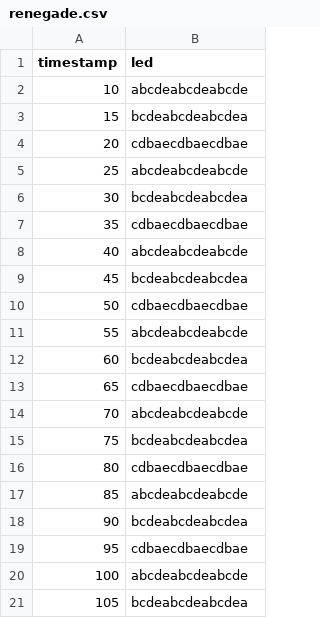
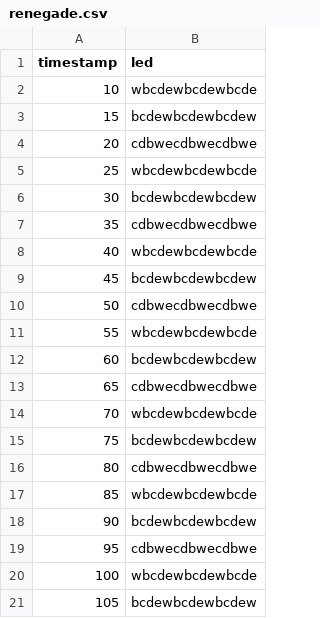
Before and after one commit to russellave/edge-dancing, a CSV file: renegade.csv, drawn as a sheet.

```diff
--- a/renegade.csv
+++ b/renegade.csv
@@ -1,21 +1,21 @@
 timestamp,led
-10,abcdeabcdeabcde
-15,bcdeabcdeabcdea
-20,cdbaecdbaecdbae
-25,abcdeabcdeabcde
-30,bcdeabcdeabcdea
-35,cdbaecdbaecdbae
-40,abcdeabcdeabcde
-45,bcdeabcdeabcdea
-50,cdbaecdbaecdbae
-55,abcdeabcdeabcde
-60,bcdeabcdeabcdea
-65,cdbaecdbaecdbae
-70,abcdeabcdeabcde
-75,bcdeabcdeabcdea
-80,cdbaecdbaecdbae
-85,abcdeabcdeabcde
-90,bcdeabcdeabcdea
-95,cdbaecdbaecdbae
-100,abcdeabcdeabcde
-105,bcdeabcdeabcdea
+10,wbcdewbcdewbcde
+15,bcdewbcdewbcdew
+20,cdbwecdbwecdbwe
+25,wbcdewbcdewbcde
+30,bcdewbcdewbcdew
+35,cdbwecdbwecdbwe
+40,wbcdewbcdewbcde
+45,bcdewbcdewbcdew
+50,cdbwecdbwecdbwe
+55,wbcdewbcdewbcde
+60,bcdewbcdewbcdew
+65,cdbwecdbwecdbwe
+70,wbcdewbcdewbcde
+75,bcdewbcdewbcdew
+80,cdbwecdbwecdbwe
+85,wbcdewbcdewbcde
+90,bcdewbcdewbcdew
+95,cdbwecdbwecdbwe
+100,wbcdewbcdewbcde
+105,bcdewbcdewbcdew
```
Also changed, not shown: everytime_we_touch.csv, 27 other files.
